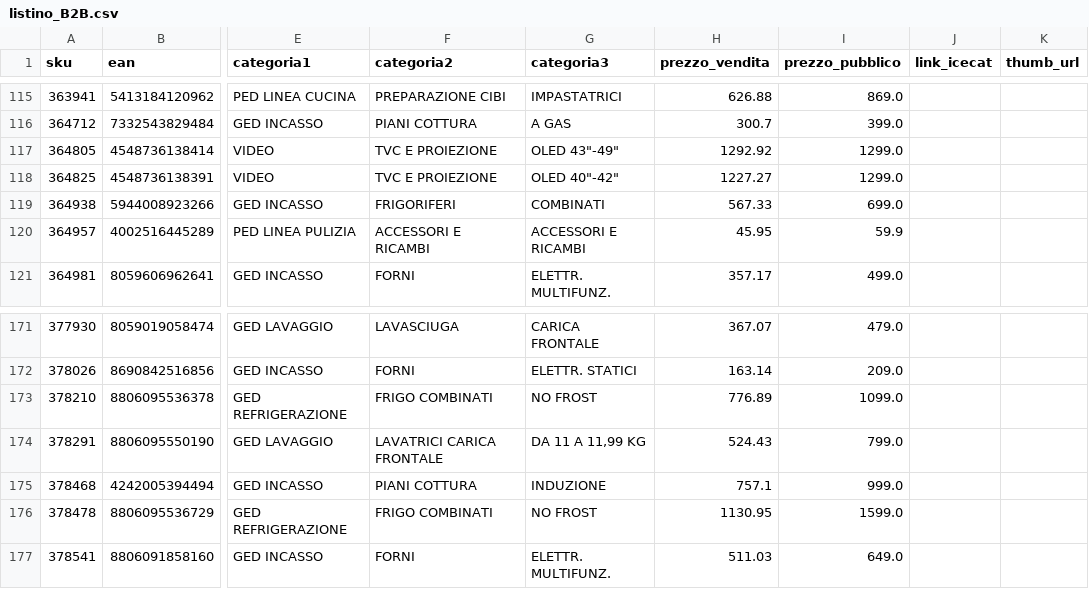
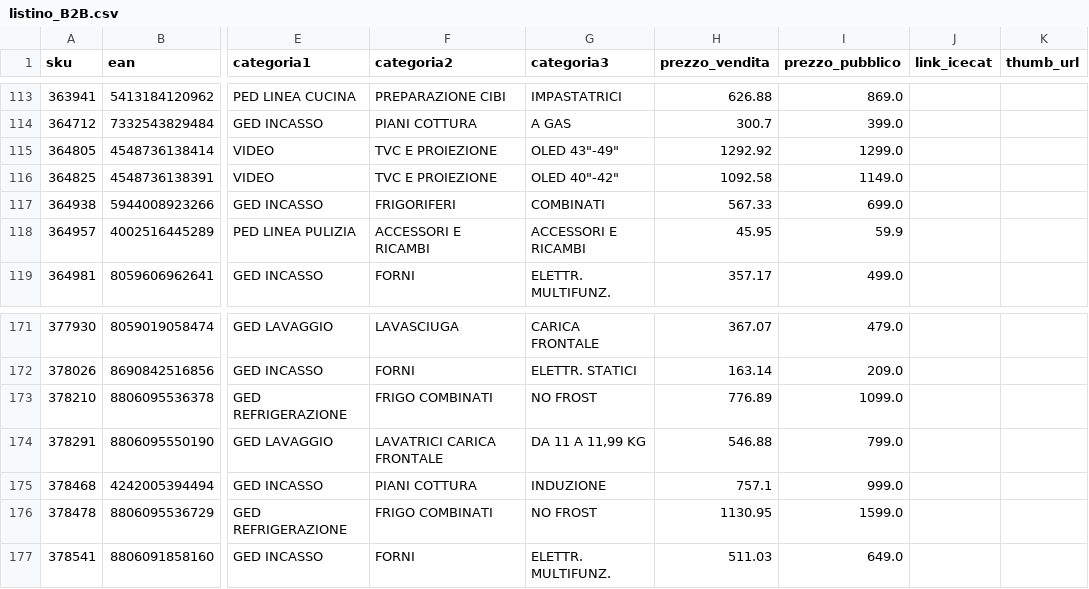
Before and after one commit to el4u-b2b/listino-b2b, a CSV file: listino_B2B.csv, drawn as a sheet; only a part is shown, gaps mark what is left out; addresses are those after the commit; the diff covers the shown part only; the diff names each change by its address in the sheet, - before the commit and + after, or states it on an @@ line.

```diff
--- a/listino_B2B.csv
+++ b/listino_B2B.csv
-H116 (prezzo_vendita): 1227.27
+H116 (prezzo_vendita): 1092.58
-I116 (prezzo_pubblico): 1299.0
+I116 (prezzo_pubblico): 1149.0
-H174 (prezzo_vendita): 524.43
+H174 (prezzo_vendita): 546.88
```
Also changed, not shown: 5 added rows, 5 removed rows and 4 edited cells elsewhere in this file, 1 other file.
